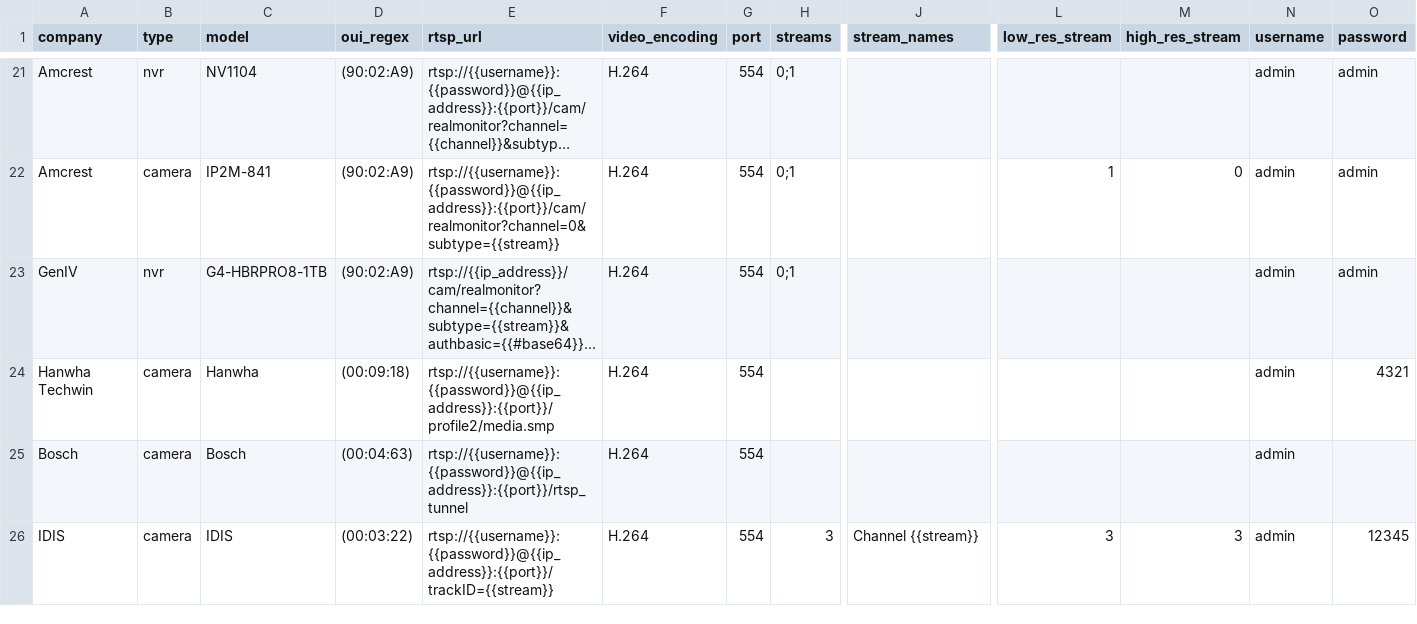
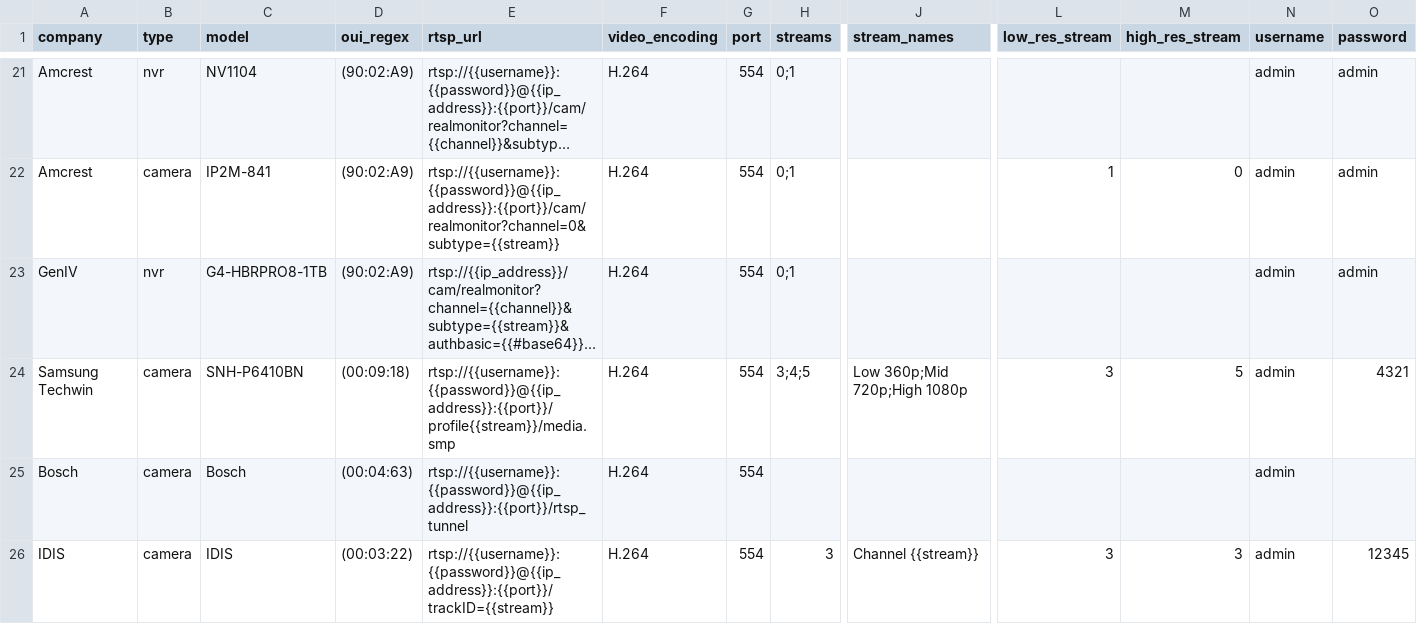
Before and after one commit to CamioCam/rtsp, a CSV file: cameras/paths.csv, drawn as a sheet; only a part is shown, gaps mark what is left out; long unchanged cells end in …; removed rows and columns are numbered as before the commit, all else as after; rows hold the shown columns only; the diff names each change by its address in the sheet, - before the commit and + after, or states it on an @@ line.

Commit message:
WIP on SNH-P6410BN

```diff
--- a/cameras/paths.csv
+++ b/cameras/paths.csv
-row 24: Hanwha Techwin | camera | Hanwha | (00:09:18) | rtsp://{{username}}:{{password}}@{{ip_address}}:{{port}}/profile2/media.smp | H.264 | 554 |  |  |  |  | admin | 4321
+row 24: Samsung Techwin | camera | SNH-P6410BN | (00:09:18) | rtsp://{{username}}:{{password}}@{{ip_address}}:{{port}}/profile{{stream}}/media.smp | H.264 | 554 | 3;4;5 | Low 360p;Mid 720p;High 1080p | 3 | 5 | admin | 4321
```
